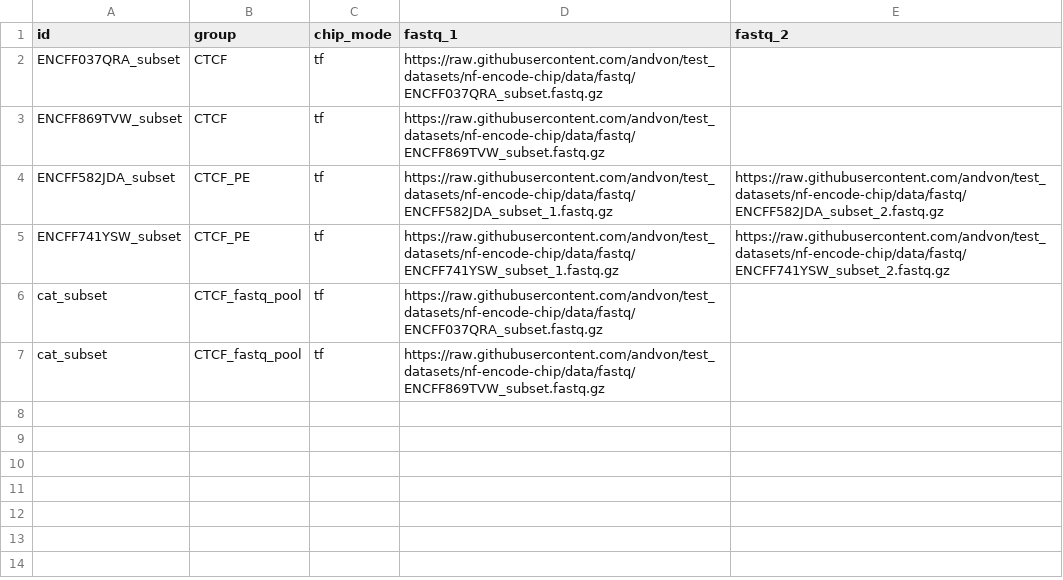
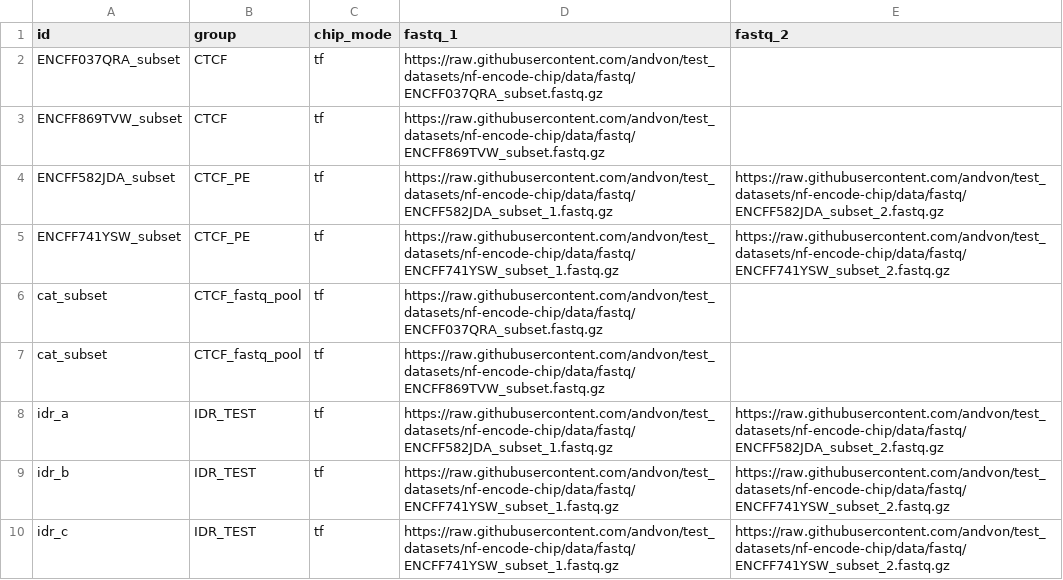
Before and after one commit to WeirauchLab/nf-encode-chip, a CSV file: assets/test_data/samplesheet.csv, drawn as a sheet.

Commit message:
Fix reproducibility subworkflow and update config
Replace join with combine in TASK_REPRODUCIBILITY to correctly pair
peak files across samples, fixing cases where join would silently
drop non-matching keys.

Also:
- Add IDR test samples to the test samplesheet
- Publish raw IDR and overlap peak channels
- Constrain Nextflow version range to 23.x-25.x
- Remove workflow.output.overwrite setting

```diff
--- a/assets/test_data/samplesheet.csv
+++ b/assets/test_data/samplesheet.csv
@@ -7 +7,4 @@ cat_subset,CTCF_fastq_pool,tf,https://raw.githubusercontent.com/andvon/test_data
 cat_subset,CTCF_fastq_pool,tf,https://raw.githubusercontent.com/andvon/test_datasets/nf-encode-chip/data/fastq/ENCFF869TVW_subset.fastq.gz,
+idr_a,IDR_TEST,tf,https://raw.githubusercontent.com/andvon/test_datasets/nf-encode-chip/data/fastq/ENCFF582JDA_subset_1.fastq.gz,https://raw.githubusercontent.com/andvon/test_datasets/nf-encode-chip/data/fastq/ENCFF582JDA_subset_2.fastq.gz
+idr_b,IDR_TEST,tf,https://raw.githubusercontent.com/andvon/test_datasets/nf-encode-chip/data/fastq/ENCFF741YSW_subset_1.fastq.gz,https://raw.githubusercontent.com/andvon/test_datasets/nf-encode-chip/data/fastq/ENCFF741YSW_subset_2.fastq.gz
+idr_c,IDR_TEST,tf,https://raw.githubusercontent.com/andvon/test_datasets/nf-encode-chip/data/fastq/ENCFF741YSW_subset_1.fastq.gz,https://raw.githubusercontent.com/andvon/test_datasets/nf-encode-chip/data/fastq/ENCFF741YSW_subset_2.fastq.gz
```
Also changed, not shown: 2 other files.
